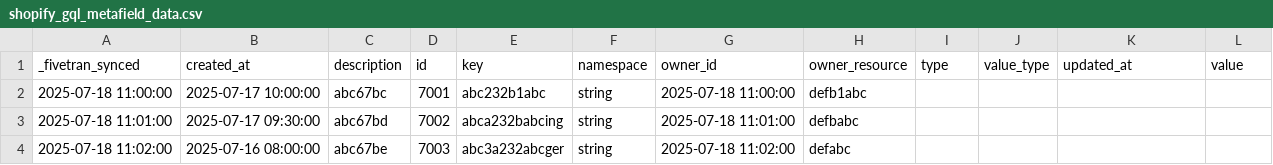
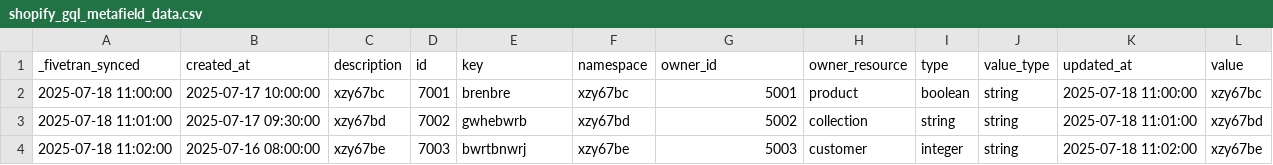
Before and after one commit to fivetran/dbt_shopify, a CSV file: integration_tests/seeds/shopify_gql_metafield_data.csv, drawn as a sheet; only a part is shown; the diff covers the shown part only.

Commit message:
fix seed

```diff
--- a/integration_tests/seeds/shopify_gql_metafield_data.csv
+++ b/integration_tests/seeds/shopify_gql_metafield_data.csv
@@ -1,4 +1,4 @@
 _fivetran_synced,created_at,description,id,key,namespace,owner_id,owner_resource,type,value_type,updated_at,value
-2025-07-18 11:00:00,2025-07-17 10:00:00,abc67bc,7001,abc232b1abc,string,2025-07-18 11:00:00,defb1abc
-2025-07-18 11:01:00,2025-07-17 09:30:00,abc67bd,7002,abca232babcing,string,2025-07-18 11:01:00,defbabc
-2025-07-18 11:02:00,2025-07-16 08:00:00,abc67be,7003,abc3a232abcger,string,2025-07-18 11:02:00,defabc
+2025-07-18 11:00:00,2025-07-17 10:00:00,xzy67bc,7001,brenbre,xzy67bc,5001,product,boolean,string,2025-07-18 11:00:00,xzy67bc
+2025-07-18 11:01:00,2025-07-17 09:30:00,xzy67bd,7002,gwhebwrb,xzy67bd,5002,collection,string,string,2025-07-18 11:01:00,xzy67bd
+2025-07-18 11:02:00,2025-07-16 08:00:00,xzy67be,7003,bwrtbnwrj,xzy67be,5003,customer,integer,string,2025-07-18 11:02:00,xzy67be
```
Also changed, not shown: 63 edited cells elsewhere in this file, integration_tests/seeds/shopify_gql_abandoned_checkout_discount_code_data.csv.
